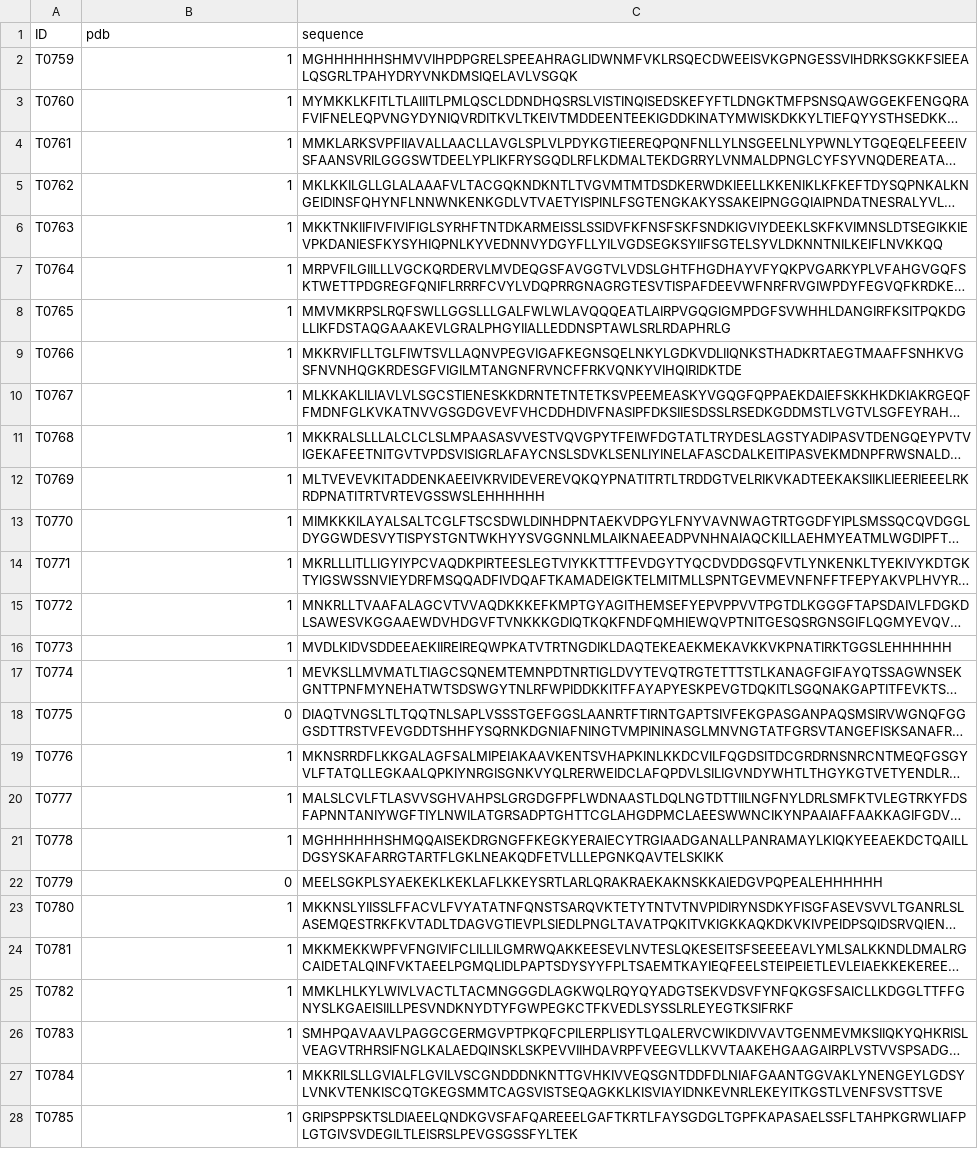
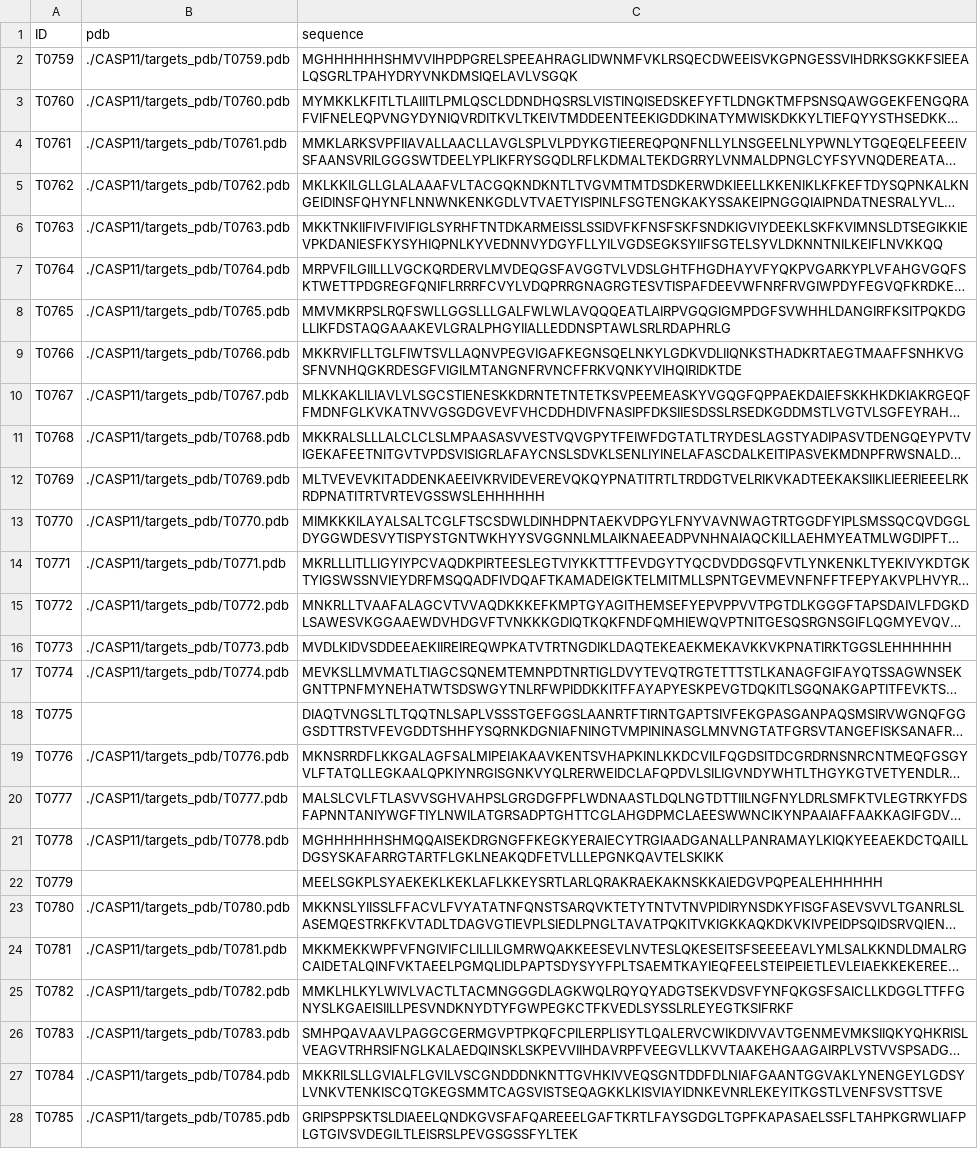
Before and after one commit to miaecle/PNet, a CSV file: datasets/CASP11/casp11_seq.csv, drawn as a sheet; only a part is shown; long unchanged cells end in …; the diff covers the shown part only; the diff names each change by its address in the sheet, - before the commit and + after, or states it on an @@ line.

```diff
--- a/datasets/CASP11/casp11_seq.csv
+++ b/datasets/CASP11/casp11_seq.csv
-B2 (pdb): 1
+B2 (pdb): ./CASP11/targets_pdb/T0759.pdb
-B3 (pdb): 1
+B3 (pdb): ./CASP11/targets_pdb/T0760.pdb
-B4 (pdb): 1
+B4 (pdb): ./CASP11/targets_pdb/T0761.pdb
-B5 (pdb): 1
+B5 (pdb): ./CASP11/targets_pdb/T0762.pdb
-B6 (pdb): 1
+B6 (pdb): ./CASP11/targets_pdb/T0763.pdb
-B7 (pdb): 1
+B7 (pdb): ./CASP11/targets_pdb/T0764.pdb
-B8 (pdb): 1
+B8 (pdb): ./CASP11/targets_pdb/T0765.pdb
-B9 (pdb): 1
+B9 (pdb): ./CASP11/targets_pdb/T0766.pdb
-B10 (pdb): 1
+B10 (pdb): ./CASP11/targets_pdb/T0767.pdb
-B11 (pdb): 1
+B11 (pdb): ./CASP11/targets_pdb/T0768.pdb
-B12 (pdb): 1
+B12 (pdb): ./CASP11/targets_pdb/T0769.pdb
-B13 (pdb): 1
+B13 (pdb): ./CASP11/targets_pdb/T0770.pdb
-B14 (pdb): 1
+B14 (pdb): ./CASP11/targets_pdb/T0771.pdb
-B15 (pdb): 1
+B15 (pdb): ./CASP11/targets_pdb/T0772.pdb
-B16 (pdb): 1
+B16 (pdb): ./CASP11/targets_pdb/T0773.pdb
-B17 (pdb): 1
+B17 (pdb): ./CASP11/targets_pdb/T0774.pdb
-B18 (pdb): 0
+B18 (pdb): (empty)
-B19 (pdb): 1
+B19 (pdb): ./CASP11/targets_pdb/T0776.pdb
-B20 (pdb): 1
+B20 (pdb): ./CASP11/targets_pdb/T0777.pdb
-B21 (pdb): 1
+B21 (pdb): ./CASP11/targets_pdb/T0778.pdb
-B22 (pdb): 0
+B22 (pdb): (empty)
-B23 (pdb): 1
+B23 (pdb): ./CASP11/targets_pdb/T0780.pdb
-B24 (pdb): 1
+B24 (pdb): ./CASP11/targets_pdb/T0781.pdb
-B25 (pdb): 1
+B25 (pdb): ./CASP11/targets_pdb/T0782.pdb
-B26 (pdb): 1
+B26 (pdb): ./CASP11/targets_pdb/T0783.pdb
-B27 (pdb): 1
+B27 (pdb): ./CASP11/targets_pdb/T0784.pdb
-B28 (pdb): 1
+B28 (pdb): ./CASP11/targets_pdb/T0785.pdb
```
Also changed, not shown: 73 edited cells elsewhere in this file, datasets/CASP10/casp10_seq.csv, datasets/CASP6/casp6_seq.csv, 8 other files.
